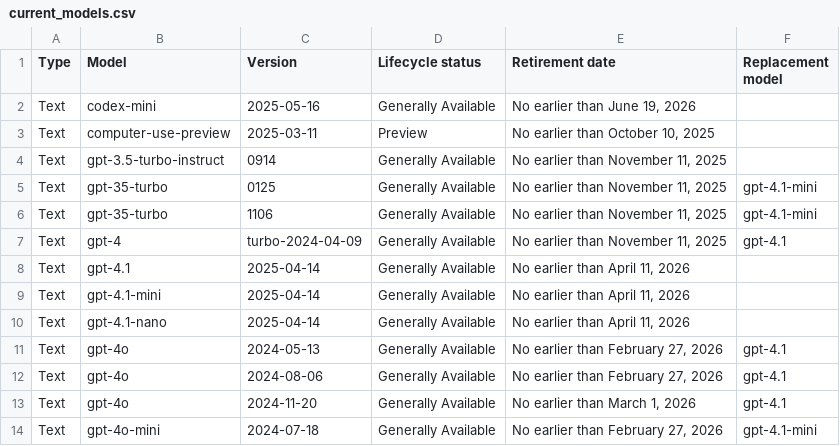
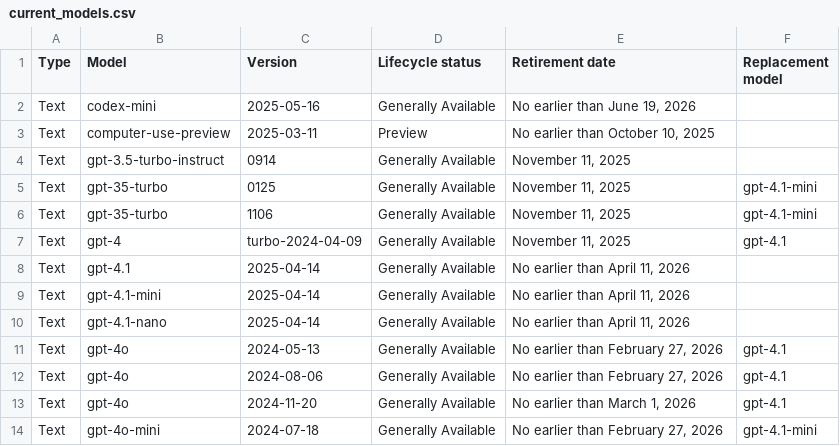
Before and after one commit to conoro/azure-ai-model-retirements-rss, a CSV file: output/current_models.csv, drawn as a sheet; only a part is shown.

```diff
--- a/output/current_models.csv
+++ b/output/current_models.csv
@@ -3,6 +3,6 @@ Text,codex-mini,2025-05-16,Generally Available,"No earlier than June 19, 2026",
 Text,computer-use-preview,2025-03-11,Preview,"No earlier than October 10, 2025",
-Text,gpt-3.5-turbo-instruct,0914,Generally Available,"No earlier than November 11, 2025",
-Text,gpt-35-turbo,0125,Generally Available,"No earlier than November 11, 2025",gpt-4.1-mini
-Text,gpt-35-turbo,1106,Generally Available,"No earlier than November 11, 2025",gpt-4.1-mini
-Text,gpt-4,turbo-2024-04-09,Generally Available,"No earlier than November 11, 2025",gpt-4.1
+Text,gpt-3.5-turbo-instruct,0914,Generally Available,"November 11, 2025",
+Text,gpt-35-turbo,0125,Generally Available,"November 11, 2025",gpt-4.1-mini
+Text,gpt-35-turbo,1106,Generally Available,"November 11, 2025",gpt-4.1-mini
+Text,gpt-4,turbo-2024-04-09,Generally Available,"November 11, 2025",gpt-4.1
 Text,gpt-4.1,2025-04-14,Generally Available,"No earlier than April 11, 2026",
```
Also changed, not shown: 2 other files.
